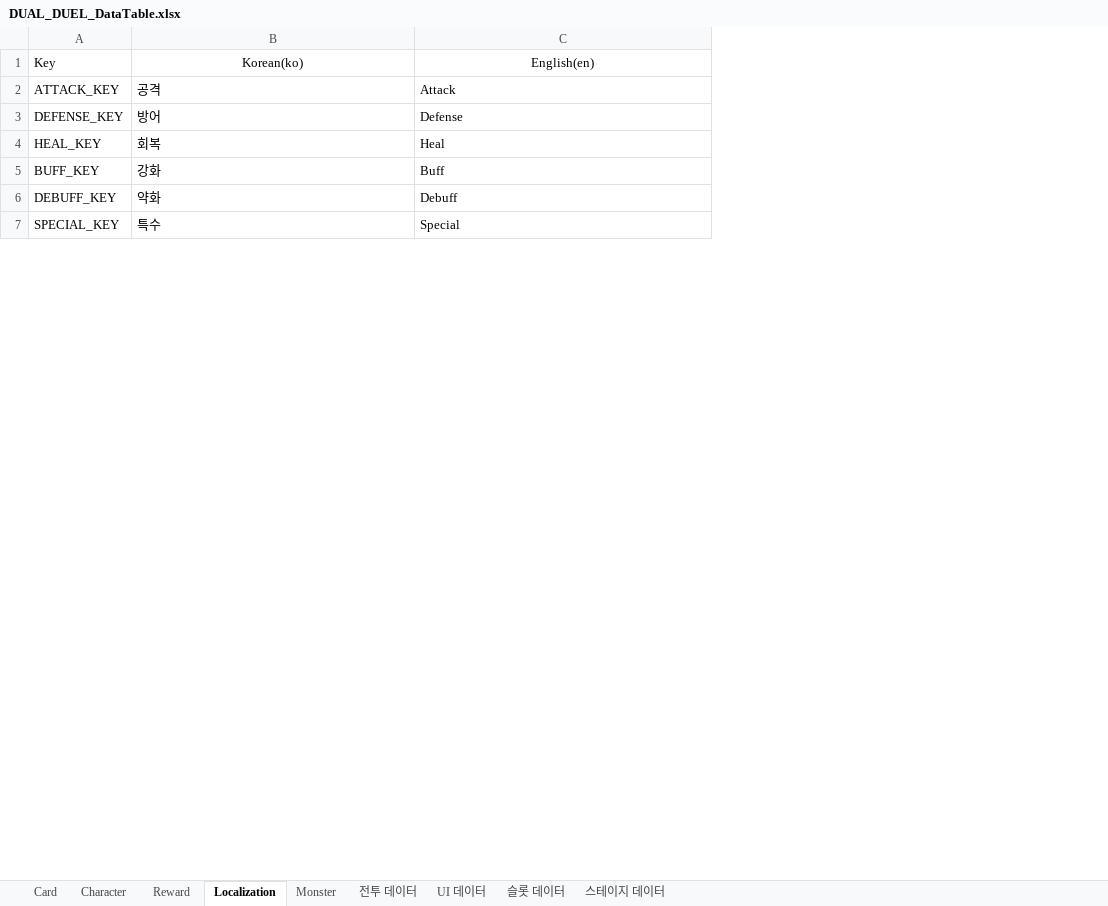
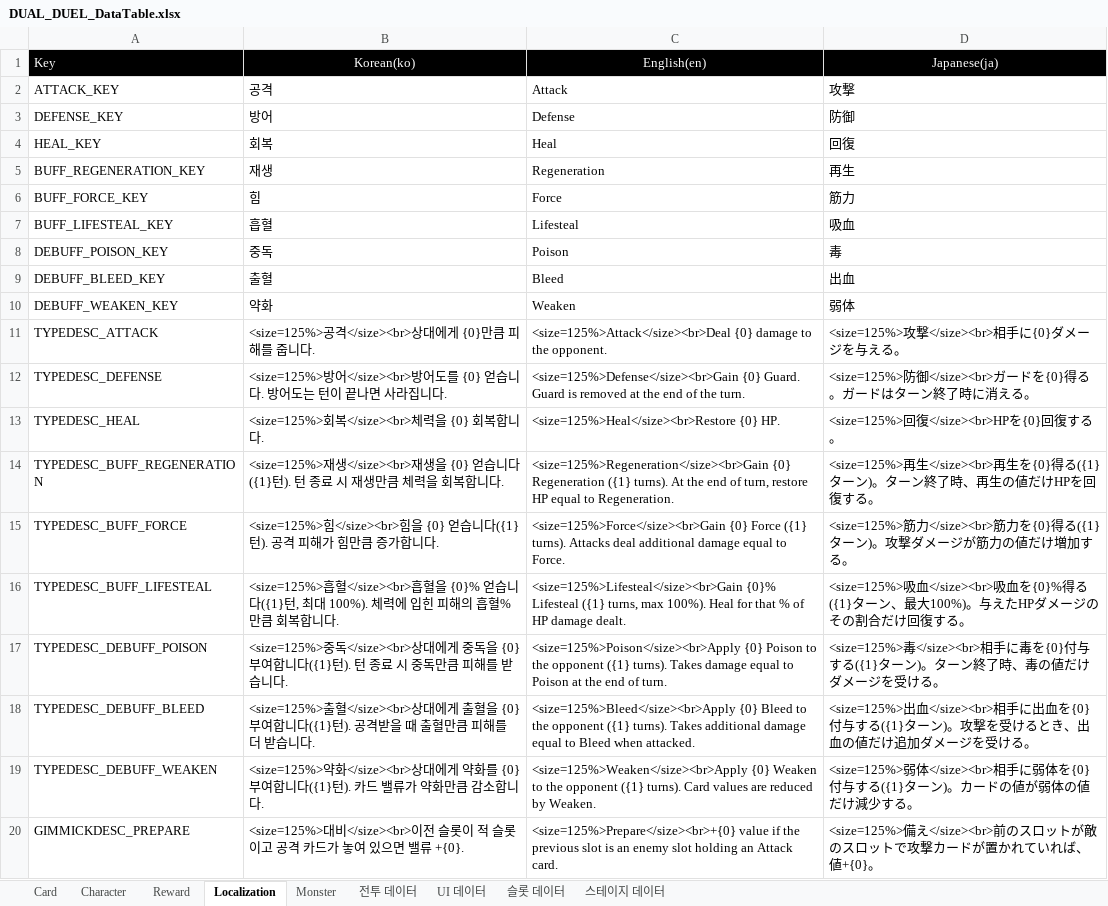
Before and after one commit to jinjooyoung/DUAL-DUEL, an Excel workbook: Assets/Data/Excel/DUAL_DUEL_DataTable.xlsx, sheet Localization, drawn as a sheet; only a part is shown; values as stored, in another font and other column widths than the file's, no borders; charts and pictures not drawn; removed rows and columns are numbered as before the commit, all else as after; the diff covers the shown part only; the diff names each change by its address in the sheet, - before the commit and + after, or states it on an @@ line.

```diff
--- a/Assets/Data/Excel/DUAL_DUEL_DataTable.xlsx (sheet Localization)
+++ b/Assets/Data/Excel/DUAL_DUEL_DataTable.xlsx (sheet Localization)
-column A (Key), rows 2-4: ATTACK_KEY | DEFENSE_KEY | HEAL_KEY; row 6: DEBUFF_KEY
+column A (Key), rows 2-4: ATTACK_KEY | DEFENSE_KEY | HEAL_KEY; row 10: DEBUFF_WEAKEN_KEY
+column D (Japanese(ja)), rows 2-4: 攻撃 | 防御 | 回復; row 10: 弱体
@@ B1:C1 fill: none → #000000, text colour: black → #FFFFFF @@
-row 5: BUFF_KEY | 강화 | Buff
+row 5: BUFF_REGENERATION_KEY | 재생 | Regeneration | 再生
+row 6: BUFF_FORCE_KEY | 힘 | Force | 筋力
+row 7: BUFF_LIFESTEAL_KEY | 흡혈 | Lifesteal | 吸血
+row 8: DEBUFF_POISON_KEY | 중독 | Poison | 毒
+row 9: DEBUFF_BLEED_KEY | 출혈 | Bleed | 出血
-C10 (English(en)): Debuff
+C10 (English(en)): Weaken
-row 7: SPECIAL_KEY | 특수 | Special
+row 11: TYPEDESC_ATTACK | <size=125%>공격</size><br>상대에게 {0}만큼 피해를 줍니다. | <size=125%>Attack</size><br>Deal {0} damage to the opponent. | <size=125%>攻撃</size><br>相手に{0}ダメージを与える。
+row 12: TYPEDESC_DEFENSE | <size=125%>방어</size><br>방어도를 {0} 얻습니다. 방어도는 턴이 끝나면 사라집니다. | <size=125%>Defense</size><br>Gain {0} Guard. Guard is removed at the end of the turn. | <size=125%>防御</size><br>ガードを{0}得る。ガードはターン終了時に消える。
+row 13: TYPEDESC_HEAL | <size=125%>회복</size><br>체력을 {0} 회복합니다. | <size=125%>Heal</size><br>Restore {0} HP. | <size=125%>回復</size><br>HPを{0}回復する。
+row 14: TYPEDESC_BUFF_REGENERATION | <size=125%>재생</size><br>재생을 {0} 얻습니다({1}턴). 턴 종료 시 재생만큼 체력을 회복합니다. | <size=125%>Regeneration</size><br>Gain {0} Regeneration ({1} turns). At the end of turn, restore HP equal to Regeneration. | <size=125%>再生</size><br>再生を{0}得る({1}ターン)。ターン終了時、再生の値だけHPを回復する。
+row 15: TYPEDESC_BUFF_FORCE | <size=125%>힘</size><br>힘을 {0} 얻습니다({1}턴). 공격 피해가 힘만큼 증가합니다. | <size=125%>Force</size><br>Gain {0} Force ({1} turns). Attacks deal additional damage equal to Force. | <size=125%>筋力</size><br>筋力を{0}得る({1}ターン)。攻撃ダメージが筋力の値だけ増加する。
+row 16: TYPEDESC_BUFF_LIFESTEAL | <size=125%>흡혈</size><br>흡혈을 {0}% 얻습니다({1}턴, 최대 100%). 체력에 입힌 피해의 흡혈%만큼 회복합니다. | <size=125%>Lifesteal</size><br>Gain {0}% Lifesteal ({1} turns, max 100%). Heal for that % of HP damage dealt. | <size=125%>吸血</size><br>吸血を{0}%得る({1}ターン、最大100%)。与えたHPダメージのその割合だけ回復する。
+row 17: TYPEDESC_DEBUFF_POISON | <size=125%>중독</size><br>상대에게 중독을 {0} 부여합니다({1}턴). 턴 종료 시 중독만큼 피해를 받습니다. | <size=125%>Poison</size><br>Apply {0} Poison to the opponent ({1} turns). Takes damage equal to Poison at the end of turn. | <size=125%>毒</size><br>相手に毒を{0}付与する({1}ターン)。ターン終了時、毒の値だけダメージを受ける。
+row 18: TYPEDESC_DEBUFF_BLEED | <size=125%>출혈</size><br>상대에게 출혈을 {0} 부여합니다({1}턴). 공격받을 때 출혈만큼 피해를 더 받습니다. | <size=125%>Bleed</size><br>Apply {0} Bleed to the opponent ({1} turns). Takes additional damage equal to Bleed when attacked. | <size=125%>出血</size><br>相手に出血を{0}付与する({1}ターン)。攻撃を受けるとき、出血の値だけ追加ダメージを受ける。
+row 19: TYPEDESC_DEBUFF_WEAKEN | <size=125%>약화</size><br>상대에게 약화를 {0} 부여합니다({1}턴). 카드 밸류가 약화만큼 감소합니다. | <size=125%>Weaken</size><br>Apply {0} Weaken to the opponent ({1} turns). Card values are reduced by Weaken. | <size=125%>弱体</size><br>相手に弱体を{0}付与する({1}ターン)。カードの値が弱体の値だけ減少する。
+row 20: GIMMICKDESC_PREPARE | <size=125%>대비</size><br>이전 슬롯이 적 슬롯이고 공격 카드가 놓여 있으면 밸류 +{0}. | <size=125%>Prepare</size><br>+{0} value if the previous slot is an enemy slot holding an Attack card. | <size=125%>備え</size><br>前のスロットが敵のスロットで攻撃カードが置かれていれば、値+{0}。
```
Also changed, not shown: 16 added rows, 12 removed rows and 6 edited cells elsewhere in this sheet, sheet Card, 45 other files.
